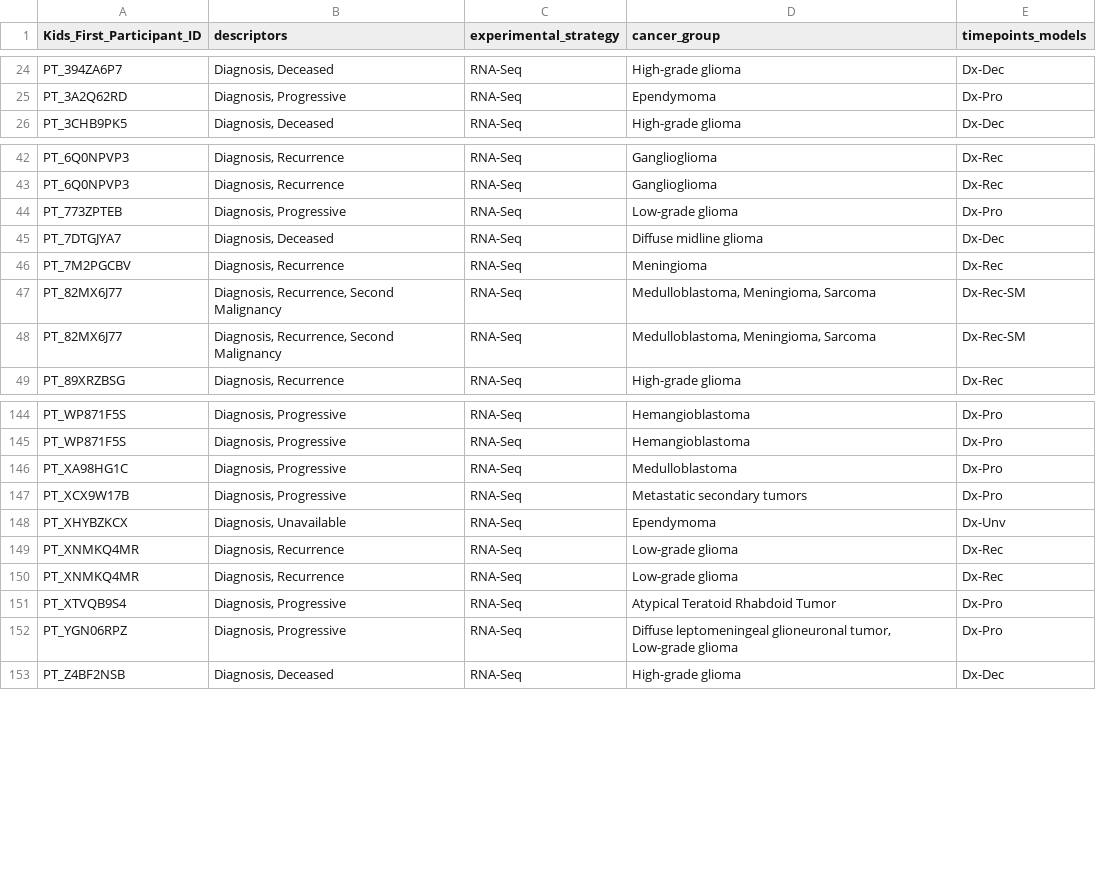
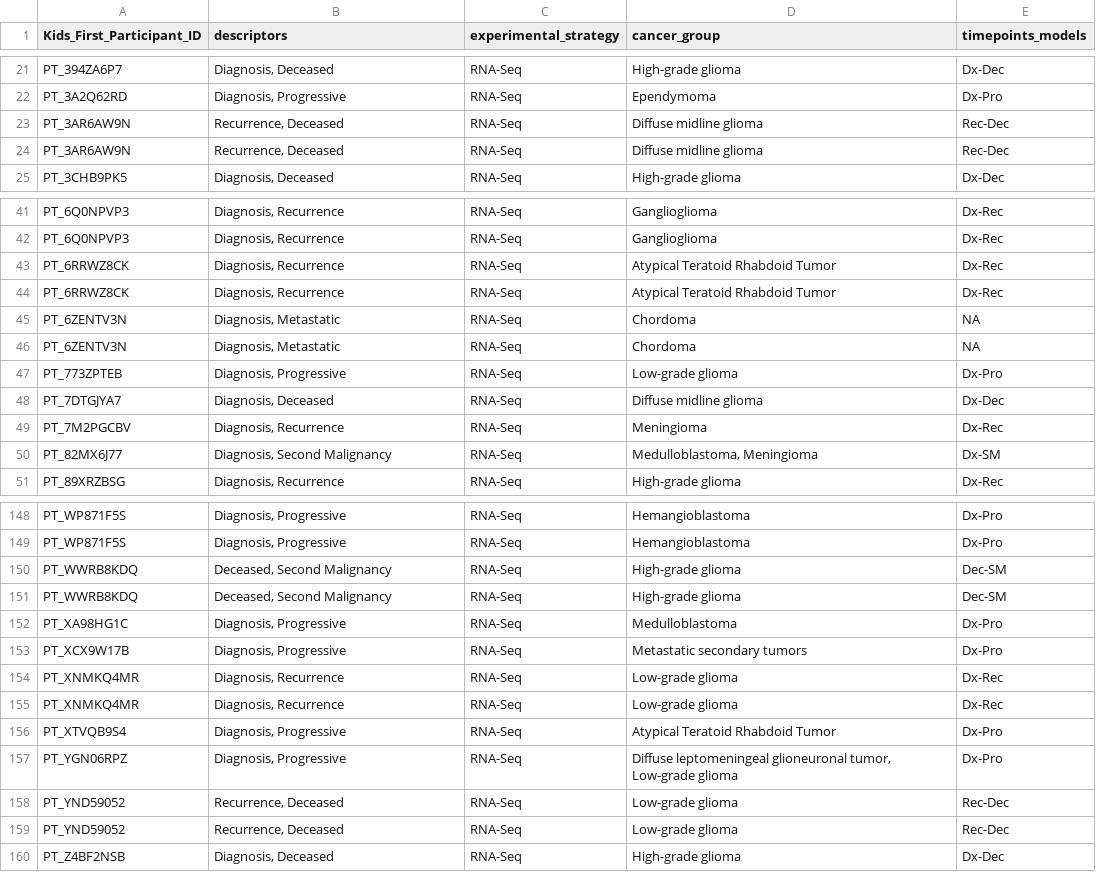
Before and after one commit to rokitalab/tumor-evolution, a TSV file: analyses/sample-distribution-analysis/results/transcriptomic_assays_matched_time_points.tsv, drawn as a sheet; only a part is shown, gaps mark what is left out; the diff covers the shown part only.

```diff
--- a/analyses/sample-distribution-analysis/results/transcriptomic_assays_matched_time_points.tsv
+++ b/analyses/sample-distribution-analysis/results/transcriptomic_assays_matched_time_points.tsv
@@ -25,2 +22,4 @@ PT_394ZA6P7	Diagnosis, Deceased	RNA-Seq	High-grade glioma	Dx-Dec
 PT_3A2Q62RD	Diagnosis, Progressive	RNA-Seq	Ependymoma	Dx-Pro
+PT_3AR6AW9N	Recurrence, Deceased	RNA-Seq	Diffuse midline glioma	Rec-Dec
+PT_3AR6AW9N	Recurrence, Deceased	RNA-Seq	Diffuse midline glioma	Rec-Dec
 PT_3CHB9PK5	Diagnosis, Deceased	RNA-Seq	High-grade glioma	Dx-Dec
@@ -43,2 +42,6 @@ PT_6Q0NPVP3	Diagnosis, Recurrence	RNA-Seq	Ganglioglioma	Dx-Rec
 PT_6Q0NPVP3	Diagnosis, Recurrence	RNA-Seq	Ganglioglioma	Dx-Rec
+PT_6RRWZ8CK	Diagnosis, Recurrence	RNA-Seq	Atypical Teratoid Rhabdoid Tumor	Dx-Rec
+PT_6RRWZ8CK	Diagnosis, Recurrence	RNA-Seq	Atypical Teratoid Rhabdoid Tumor	Dx-Rec
+PT_6ZENTV3N	Diagnosis, Metastatic	RNA-Seq	Chordoma	NA
+PT_6ZENTV3N	Diagnosis, Metastatic	RNA-Seq	Chordoma	NA
 PT_773ZPTEB	Diagnosis, Progressive	RNA-Seq	Low-grade glioma	Dx-Pro
@@ -46,4 +49,3 @@ PT_7DTGJYA7	Diagnosis, Deceased	RNA-Seq	Diffuse midline glioma	Dx-Dec
 PT_7M2PGCBV	Diagnosis, Recurrence	RNA-Seq	Meningioma	Dx-Rec
-PT_82MX6J77	Diagnosis, Recurrence, Second Malignancy	RNA-Seq	Medulloblastoma, Meningioma, Sarcoma	Dx-Rec-SM
-PT_82MX6J77	Diagnosis, Recurrence, Second Malignancy	RNA-Seq	Medulloblastoma, Meningioma, Sarcoma	Dx-Rec-SM
+PT_82MX6J77	Diagnosis, Second Malignancy	RNA-Seq	Medulloblastoma, Meningioma	Dx-SM
 PT_89XRZBSG	Diagnosis, Recurrence	RNA-Seq	High-grade glioma	Dx-Rec
@@ -145,5 +149,6 @@ PT_WP871F5S	Diagnosis, Progressive	RNA-Seq	Hemangioblastoma	Dx-Pro
 PT_WP871F5S	Diagnosis, Progressive	RNA-Seq	Hemangioblastoma	Dx-Pro
+PT_WWRB8KDQ	Deceased, Second Malignancy	RNA-Seq	High-grade glioma	Dec-SM
+PT_WWRB8KDQ	Deceased, Second Malignancy	RNA-Seq	High-grade glioma	Dec-SM
 PT_XA98HG1C	Diagnosis, Progressive	RNA-Seq	Medulloblastoma	Dx-Pro
 PT_XCX9W17B	Diagnosis, Progressive	RNA-Seq	Metastatic secondary tumors	Dx-Pro
-PT_XHYBZKCX	Diagnosis, Unavailable	RNA-Seq	Ependymoma	Dx-Unv
 PT_XNMKQ4MR	Diagnosis, Recurrence	RNA-Seq	Low-grade glioma	Dx-Rec
@@ -152,2 +157,4 @@ PT_XTVQB9S4	Diagnosis, Progressive	RNA-Seq	Atypical Teratoid Rhabdoid Tumor	Dx-P
 PT_YGN06RPZ	Diagnosis, Progressive	RNA-Seq	Diffuse leptomeningeal glioneuronal tumor, Low-grade glioma	Dx-Pro
+PT_YND59052	Recurrence, Deceased	RNA-Seq	Low-grade glioma	Rec-Dec
+PT_YND59052	Recurrence, Deceased	RNA-Seq	Low-grade glioma	Rec-Dec
 PT_Z4BF2NSB	Diagnosis, Deceased	RNA-Seq	High-grade glioma	Dx-Dec
```
Also changed, not shown: 9 added rows, 10 removed rows and 3 edited cells elsewhere in this file, analyses/sample-distribution-analysis/results/genomic_assays_matched_time_points.tsv, analyses/sample-distribution-analysis/results/paired_assays_matched_time_points.tsv, 3 other files.
